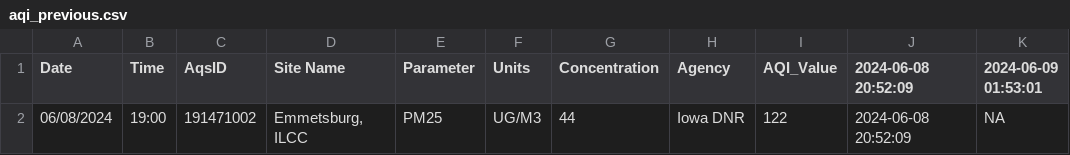
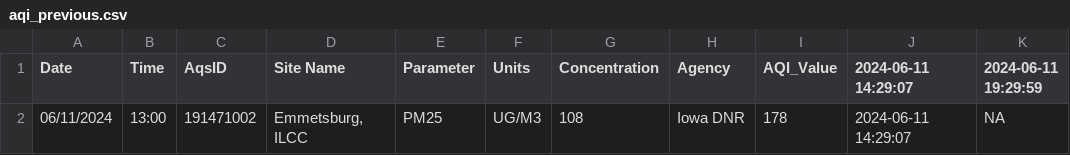
Before and after one commit to MPCA-air/aqi-watch, a CSV file: data/aqi_previous.csv, drawn as a sheet.

```diff
--- a/data/aqi_previous.csv
+++ b/data/aqi_previous.csv
@@ -1,2 +1,2 @@
-"Date","Time","AqsID","Site Name","Parameter","Units","Concentration","Agency","AQI_Value","2024-06-08 20:52:09","2024-06-09 01:53:01"
-"06/08/2024","19:00","191471002","Emmetsburg, ILCC","PM25","UG/M3",44,"Iowa DNR",122,"2024-06-08 20:52:09",NA
+"Date","Time","AqsID","Site Name","Parameter","Units","Concentration","Agency","AQI_Value","2024-06-11 14:29:07","2024-06-11 19:29:59"
+"06/11/2024","13:00","191471002","Emmetsburg, ILCC","PM25","UG/M3",108,"Iowa DNR",178,"2024-06-11 14:29:07",NA
```
Also changed, not shown: 8 other files.
